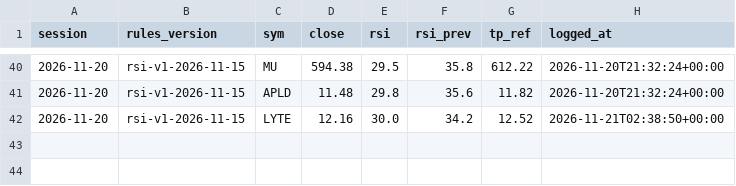
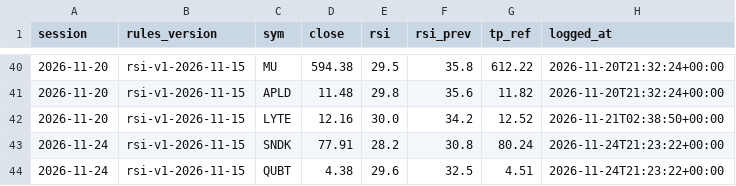
Before and after one commit to Moopheus1/Basket-Command-Centre-3, a CSV file: docs/rsi_log.csv, drawn as a sheet; only a part is shown, gaps mark what is left out; the diff names each change by its address in the sheet, - before the commit and + after, or states it on an @@ line.

```diff
--- a/docs/rsi_log.csv
+++ b/docs/rsi_log.csv
+row 43: 2026-11-24 | rsi-v1-2026-11-15 | SNDK | 77.91 | 28.2 | 30.8 | 80.24 | 2026-11-24T21:23:22+00:00
+row 44: 2026-11-24 | rsi-v1-2026-11-15 | QUBT | 4.38 | 29.6 | 32.5 | 4.51 | 2026-11-24T21:23:22+00:00
```
Also changed, not shown: 2 other files.
